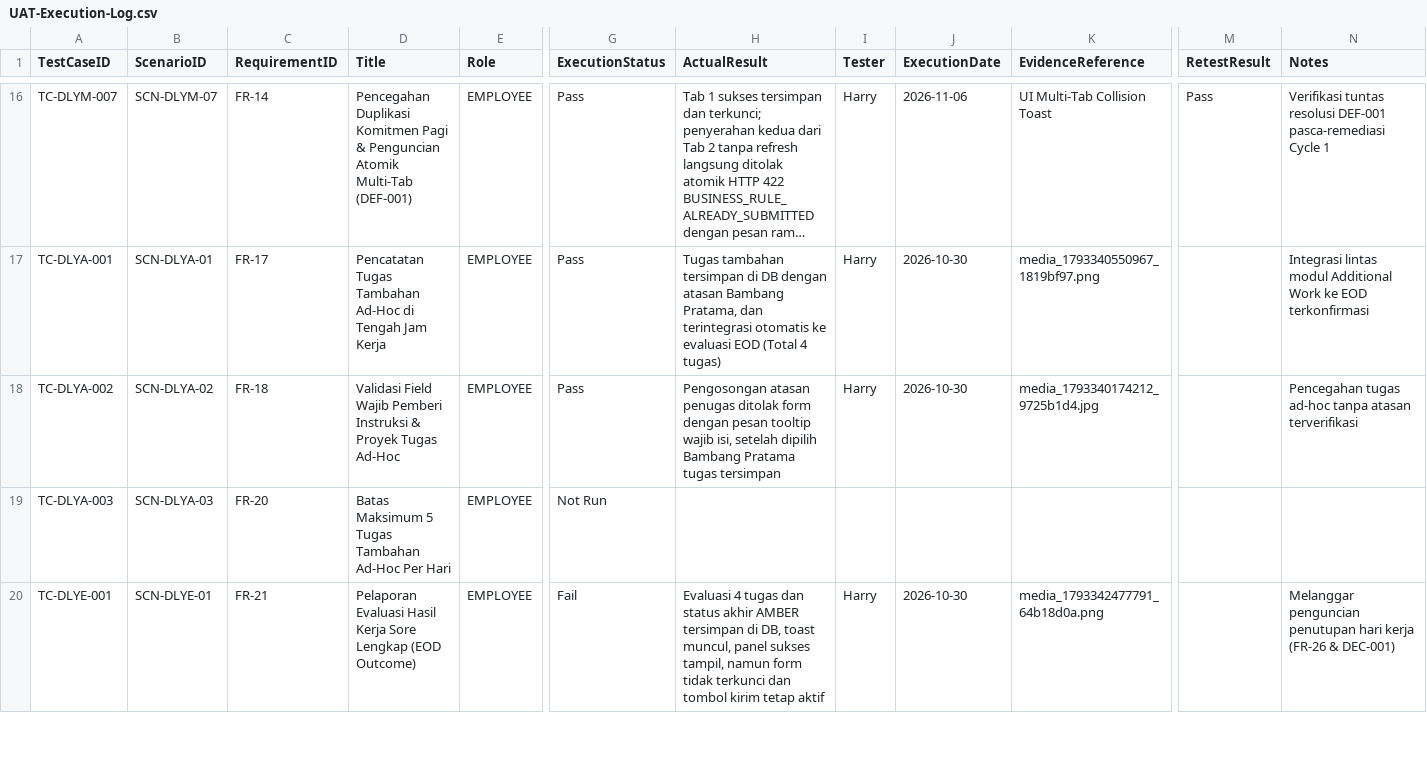
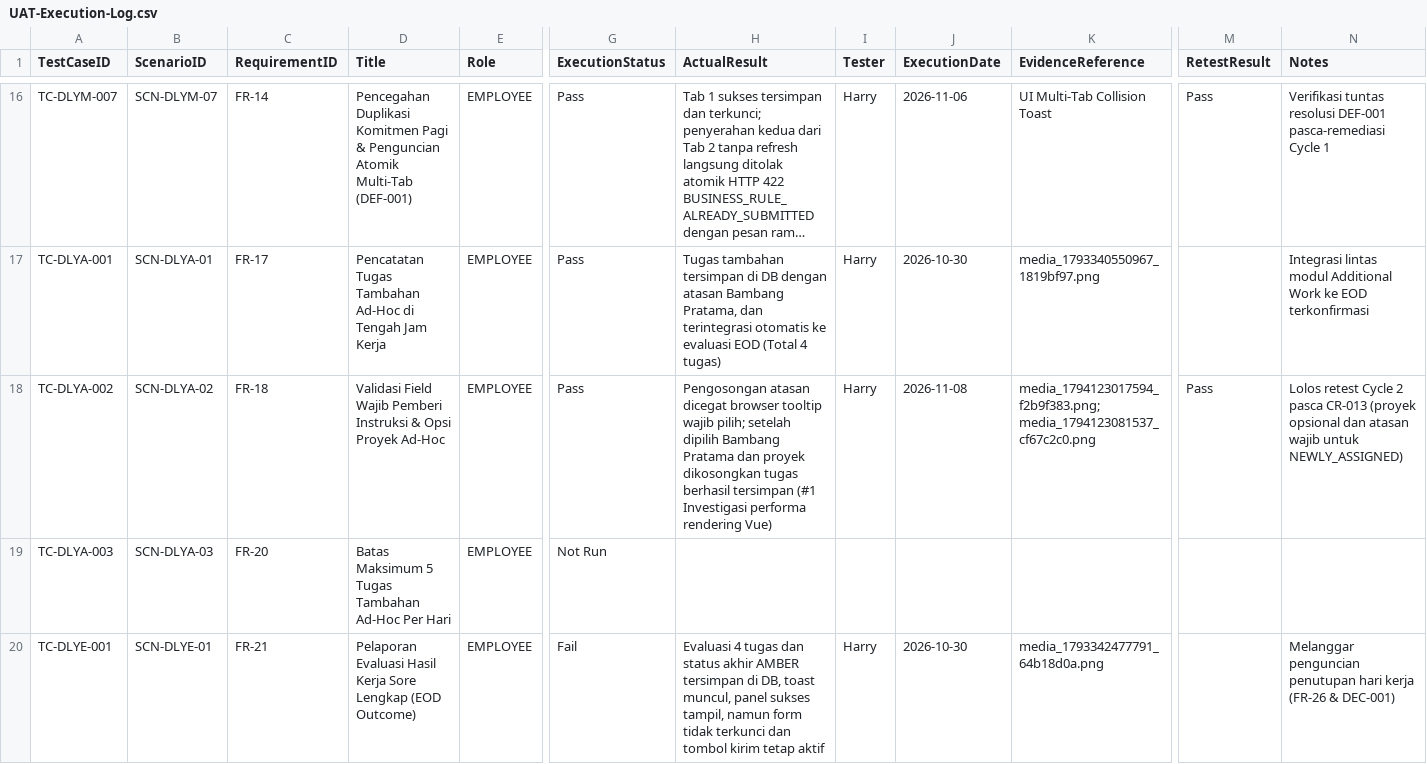
Before and after one commit to harrymx1/Dutamedia-WorkPulse, a CSV file: UAT/UAT-Execution-Log.csv, drawn as a sheet; only a part is shown, gaps mark what is left out; long unchanged cells end in …; the diff names each change by its address in the sheet, - before the commit and + after, or states it on an @@ line.

```diff
--- a/UAT/UAT-Execution-Log.csv
+++ b/UAT/UAT-Execution-Log.csv
-D18 (Title): …Instruksi & Proyek Tugas Ad-Hoc
+D18 (Title): …Instruksi & Opsi Proyek Ad-Hoc
-H18 (ActualResult): Pengosongan atasan penugas ditolak form dengan pesan tooltip wajib isi, setelah dipilih Bambang Pratama tugas tersimpan
+H18 (ActualResult): Pengosongan atasan dicegat browser tooltip wajib pilih; setelah dipilih Bambang Pratama dan proyek dikosongkan tugas berhasil tersimpan (#1 Investigasi performa rendering Vue)
-J18 (ExecutionDate): 2026-10-30
+J18 (ExecutionDate): 2026-11-08
-K18 (EvidenceReference): media_1793340174212_9725b1d4.jpg
+K18 (EvidenceReference): media_1794123017594_f2b9f383.png; media_1794123081537_cf67c2c0.png
-M18 (RetestResult): (empty)
+M18 (RetestResult): Pass
-N18 (Notes): Pencegahan tugas ad-hoc tanpa atasan terverifikasi
+N18 (Notes): Lolos retest Cycle 2 pasca CR-013 (proyek opsional dan atasan wajib untuk NEWLY_ASSIGNED)
```
Also changed, not shown: 3 other files.
